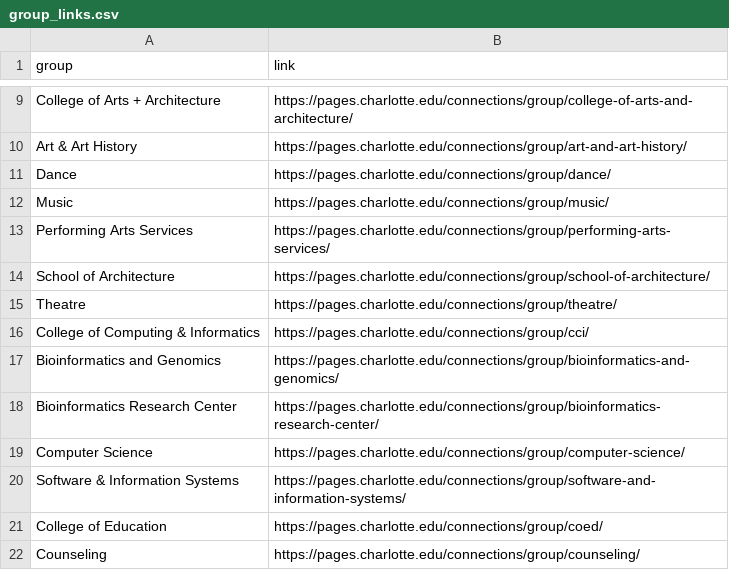
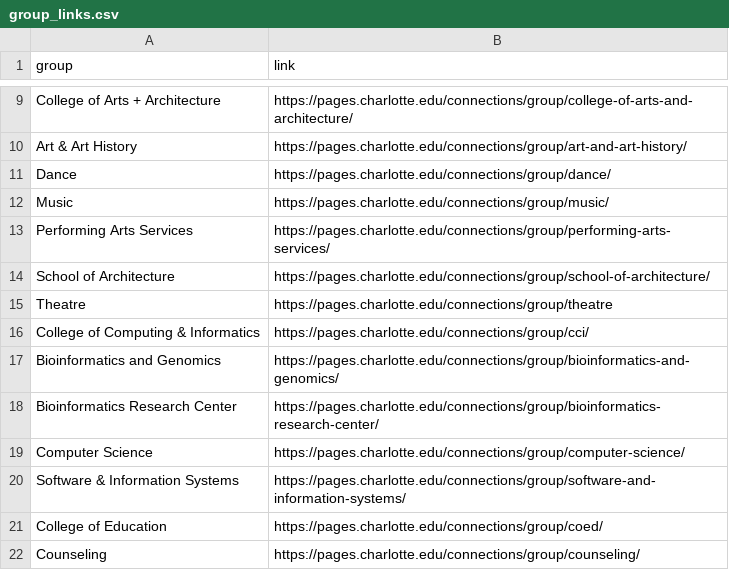
Before and after one commit to MurtadhaM/VISUALIZATION, a CSV file: Prototyp/log/group_links.csv, drawn as a sheet; only a part is shown, gaps mark what is left out.

```diff
--- a/Prototyp/log/group_links.csv
+++ b/Prototyp/log/group_links.csv
@@ -14,3 +14,3 @@ Performing Arts Services,https://pages.charlotte.edu/connections/group/performin
 School of Architecture,https://pages.charlotte.edu/connections/group/school-of-architecture/
-Theatre,https://pages.charlotte.edu/connections/group/theatre/
+Theatre,https://pages.charlotte.edu/connections/group/theatre
 College of Computing & Informatics,https://pages.charlotte.edu/connections/group/cci/
```
Also changed, not shown: Prototyp/log/scholars_links.csv, Prototyp/log/staff_info.csv, 1 other file.
